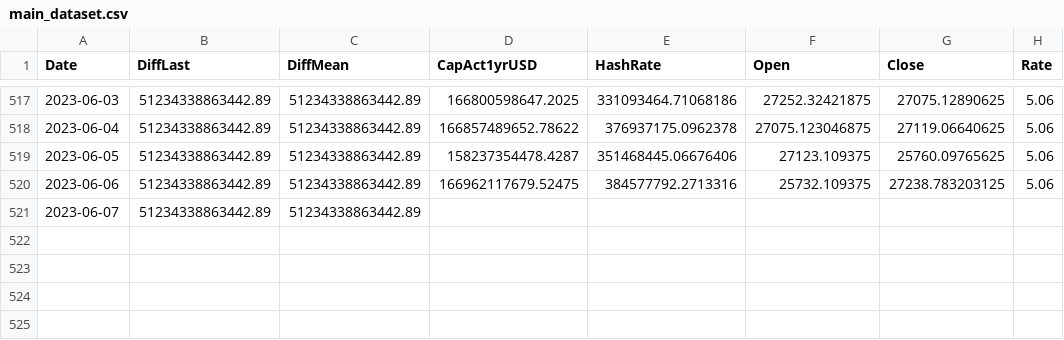
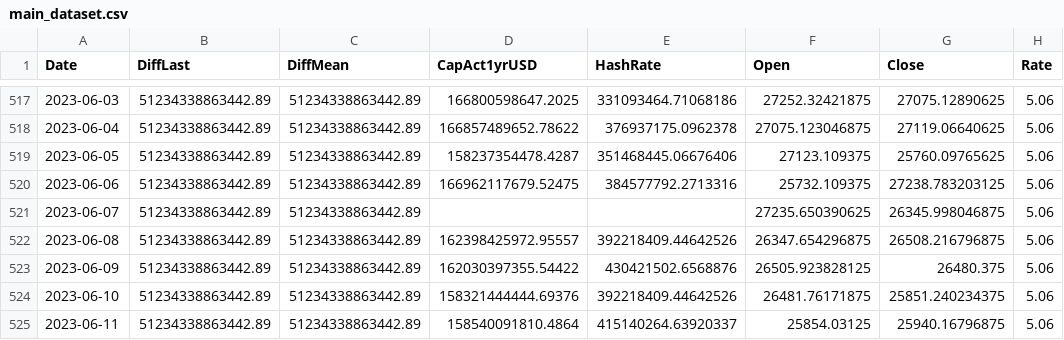
Before and after one commit to williamnordberg/adam_trader, a CSV file: data/main_dataset.csv, drawn as a sheet; only a part is shown, gaps mark what is left out.

```diff
--- a/data/main_dataset.csv
+++ b/data/main_dataset.csv
@@ -520,2 +520,6 @@ Date,DiffLast,DiffMean,CapAct1yrUSD,HashRate,Open,Close,Rate
 2023-06-06,51234338863442.89,51234338863442.89,166962117679.52475,384577792.2713316,25732.109375,27238.783203125,5.06
-2023-06-07,51234338863442.89,51234338863442.89,,,,,
+2023-06-07,51234338863442.89,51234338863442.89,,,27235.650390625,26345.998046875,5.06
+2023-06-08,51234338863442.89,51234338863442.89,162398425972.95557,392218409.44642526,26347.654296875,26508.216796875,5.06
+2023-06-09,51234338863442.89,51234338863442.89,162030397355.54422,430421502.6568876,26505.923828125,26480.375,5.06
+2023-06-10,51234338863442.89,51234338863442.89,158321444444.69376,392218409.44642526,26481.76171875,25851.240234375,5.06
+2023-06-11,51234338863442.89,51234338863442.89,158540091810.4864,415140264.63920337,25854.03125,25940.16796875,5.06
```
Also changed, not shown: data/database.csv, data/latest_info_saved.csv, 13 other files.
